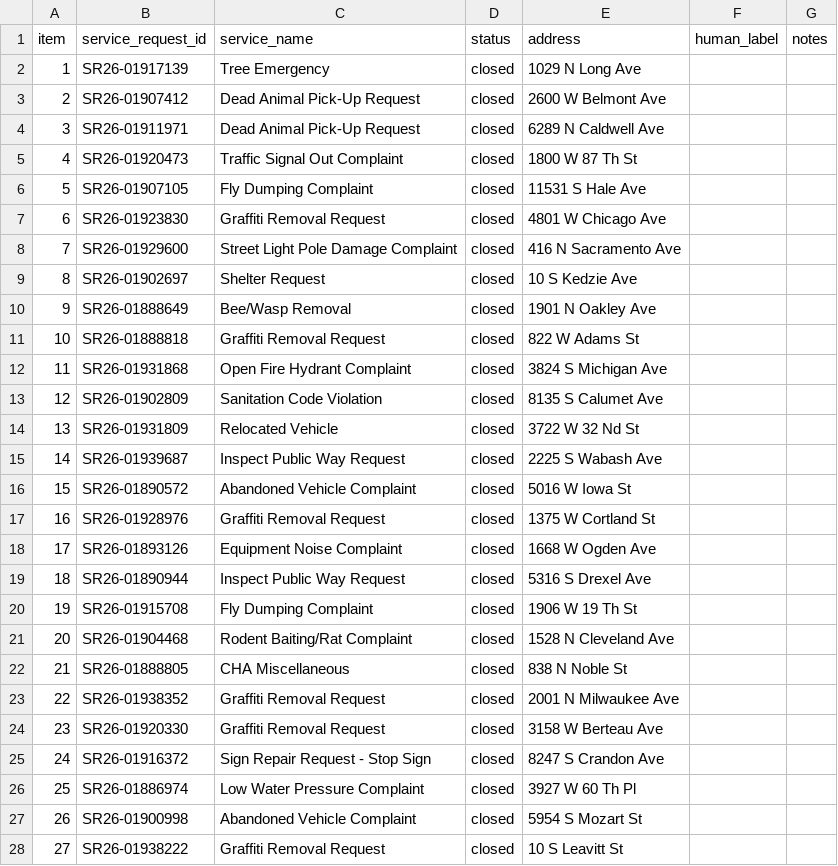
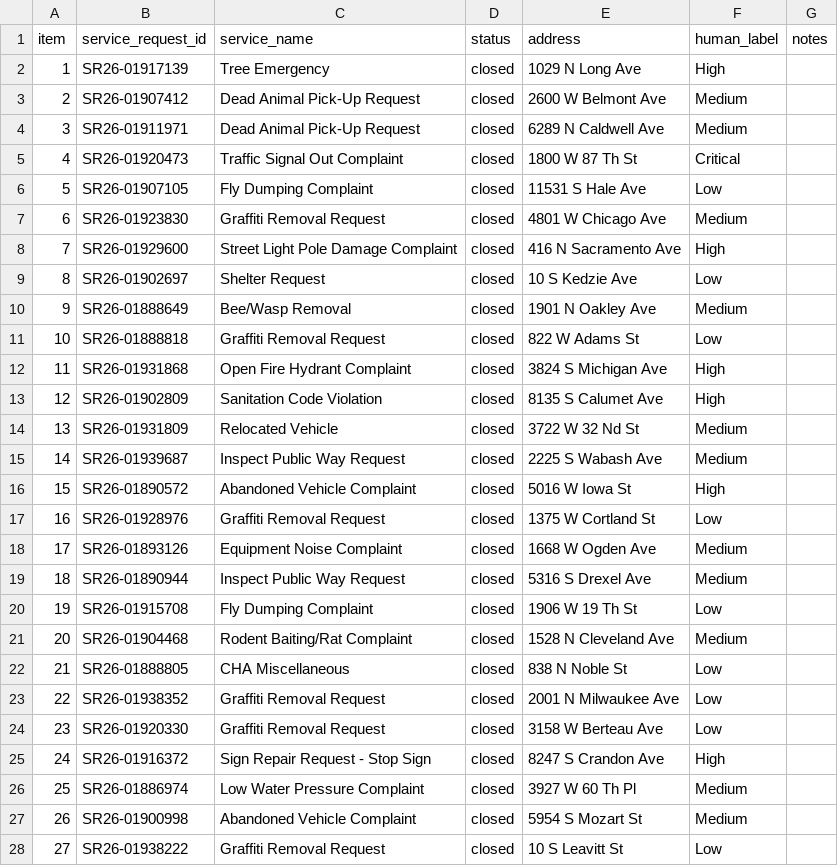
Before and after one commit to tjromack/open311-pipeline, a CSV file: eval/labels/label_sheet.csv, drawn as a sheet; only a part is shown; the diff covers the shown part only.

```diff
--- a/eval/labels/label_sheet.csv
+++ b/eval/labels/label_sheet.csv
@@ -1,28 +1,28 @@
 item,service_request_id,service_name,status,address,human_label,notes
-1,SR26-01917139,Tree Emergency,closed,1029 N Long Ave,,
-2,SR26-01907412,Dead Animal Pick-Up Request,closed,2600 W Belmont Ave,,
-3,SR26-01911971,Dead Animal Pick-Up Request,closed,6289 N Caldwell Ave,,
-4,SR26-01920473,Traffic Signal Out Complaint,closed,1800 W 87 Th St,,
-5,SR26-01907105,Fly Dumping Complaint,closed,11531 S Hale Ave,,
-6,SR26-01923830,Graffiti Removal Request,closed,4801 W Chicago Ave,,
-7,SR26-01929600,Street Light Pole Damage Complaint,closed,416 N Sacramento Ave,,
-8,SR26-01902697,Shelter Request,closed,10 S Kedzie Ave,,
-9,SR26-01888649,Bee/Wasp Removal,closed,1901 N Oakley Ave,,
-10,SR26-01888818,Graffiti Removal Request,closed,822 W Adams St,,
-11,SR26-01931868,Open Fire Hydrant Complaint,closed,3824 S Michigan Ave,,
-12,SR26-01902809,Sanitation Code Violation,closed,8135 S Calumet Ave,,
-13,SR26-01931809,Relocated Vehicle,closed,3722 W 32 Nd St,,
-14,SR26-01939687,Inspect Public Way Request,closed,2225 S Wabash Ave,,
-15,SR26-01890572,Abandoned Vehicle Complaint,closed,5016 W Iowa St,,
-16,SR26-01928976,Graffiti Removal Request,closed,1375 W Cortland St,,
-17,SR26-01893126,Equipment Noise Complaint,closed,1668 W Ogden Ave,,
-18,SR26-01890944,Inspect Public Way Request,closed,5316 S Drexel Ave,,
-19,SR26-01915708,Fly Dumping Complaint,closed,1906 W 19 Th St,,
-20,SR26-01904468,Rodent Baiting/Rat Complaint,closed,1528 N Cleveland Ave,,
-21,SR26-01888805,CHA Miscellaneous,closed,838 N Noble St,,
-22,SR26-01938352,Graffiti Removal Request,closed,2001 N Milwaukee Ave,,
-23,SR26-01920330,Graffiti Removal Request,closed,3158 W Berteau Ave,,
-24,SR26-01916372,Sign Repair Request - Stop Sign,closed,8247 S Crandon Ave,,
-25,SR26-01886974,Low Water Pressure Complaint,closed,3927 W 60 Th Pl,,
-26,SR26-01900998,Abandoned Vehicle Complaint,closed,5954 S Mozart St,,
-27,SR26-01938222,Graffiti Removal Request,closed,10 S Leavitt St,,
+1,SR26-01917139,Tree Emergency,closed,1029 N Long Ave,High,
+2,SR26-01907412,Dead Animal Pick-Up Request,closed,2600 W Belmont Ave,Medium,
+3,SR26-01911971,Dead Animal Pick-Up Request,closed,6289 N Caldwell Ave,Medium,
+4,SR26-01920473,Traffic Signal Out Complaint,closed,1800 W 87 Th St,Critical,
+5,SR26-01907105,Fly Dumping Complaint,closed,11531 S Hale Ave,Low,
+6,SR26-01923830,Graffiti Removal Request,closed,4801 W Chicago Ave,Medium,
+7,SR26-01929600,Street Light Pole Damage Complaint,closed,416 N Sacramento Ave,High,
+8,SR26-01902697,Shelter Request,closed,10 S Kedzie Ave,Low,
+9,SR26-01888649,Bee/Wasp Removal,closed,1901 N Oakley Ave,Medium,
+10,SR26-01888818,Graffiti Removal Request,closed,822 W Adams St,Low,
+11,SR26-01931868,Open Fire Hydrant Complaint,closed,3824 S Michigan Ave,High,
+12,SR26-01902809,Sanitation Code Violation,closed,8135 S Calumet Ave,High,
+13,SR26-01931809,Relocated Vehicle,closed,3722 W 32 Nd St,Medium,
+14,SR26-01939687,Inspect Public Way Request,closed,2225 S Wabash Ave,Medium,
+15,SR26-01890572,Abandoned Vehicle Complaint,closed,5016 W Iowa St,High,
+16,SR26-01928976,Graffiti Removal Request,closed,1375 W Cortland St,Low,
+17,SR26-01893126,Equipment Noise Complaint,closed,1668 W Ogden Ave,Medium,
+18,SR26-01890944,Inspect Public Way Request,closed,5316 S Drexel Ave,Medium,
+19,SR26-01915708,Fly Dumping Complaint,closed,1906 W 19 Th St,Low,
+20,SR26-01904468,Rodent Baiting/Rat Complaint,closed,1528 N Cleveland Ave,Medium,
+21,SR26-01888805,CHA Miscellaneous,closed,838 N Noble St,Low,
+22,SR26-01938352,Graffiti Removal Request,closed,2001 N Milwaukee Ave,Low,
+23,SR26-01920330,Graffiti Removal Request,closed,3158 W Berteau Ave,Low,
+24,SR26-01916372,Sign Repair Request - Stop Sign,closed,8247 S Crandon Ave,High,
+25,SR26-01886974,Low Water Pressure Complaint,closed,3927 W 60 Th Pl,Medium,
+26,SR26-01900998,Abandoned Vehicle Complaint,closed,5954 S Mozart St,Medium,
+27,SR26-01938222,Graffiti Removal Request,closed,10 S Leavitt St,Low,
```
Also changed, not shown: 23 edited cells elsewhere in this file.
